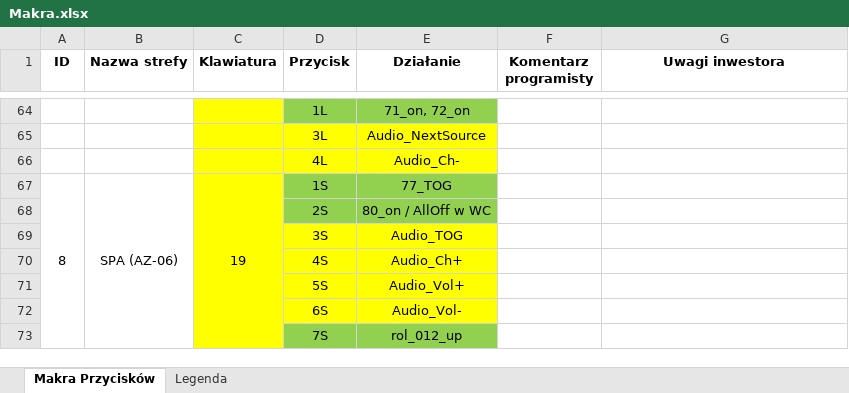
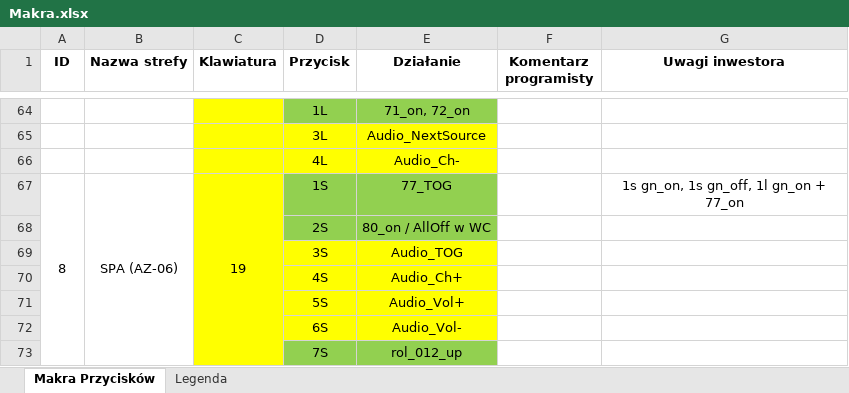
Before and after one commit to RBSystems/Crestron-10, an Excel workbook: Robak/doc/Makra.xlsx, sheet Makra Przycisków, drawn as a sheet; only a part is shown, gaps mark what is left out; values as stored, in another font and other column widths than the file's, no borders; the diff names each change by its address in the sheet, - before the commit and + after, or states it on an @@ line.

```diff
--- a/Robak/doc/Makra.xlsx (sheet Makra Przycisków)
+++ b/Robak/doc/Makra.xlsx (sheet Makra Przycisków)
-G67 (Uwagi inwestora): (empty)
+G67 (Uwagi inwestora): 1s gn_on, 1s gn_off, 1l gn_on + 77_on
```
Also changed, not shown: 1 other file.
